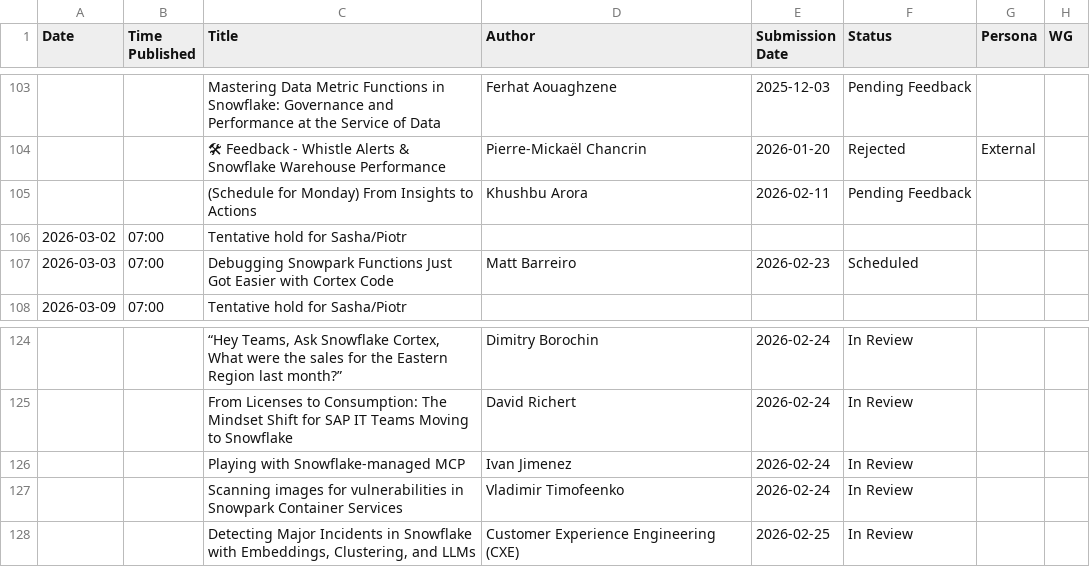
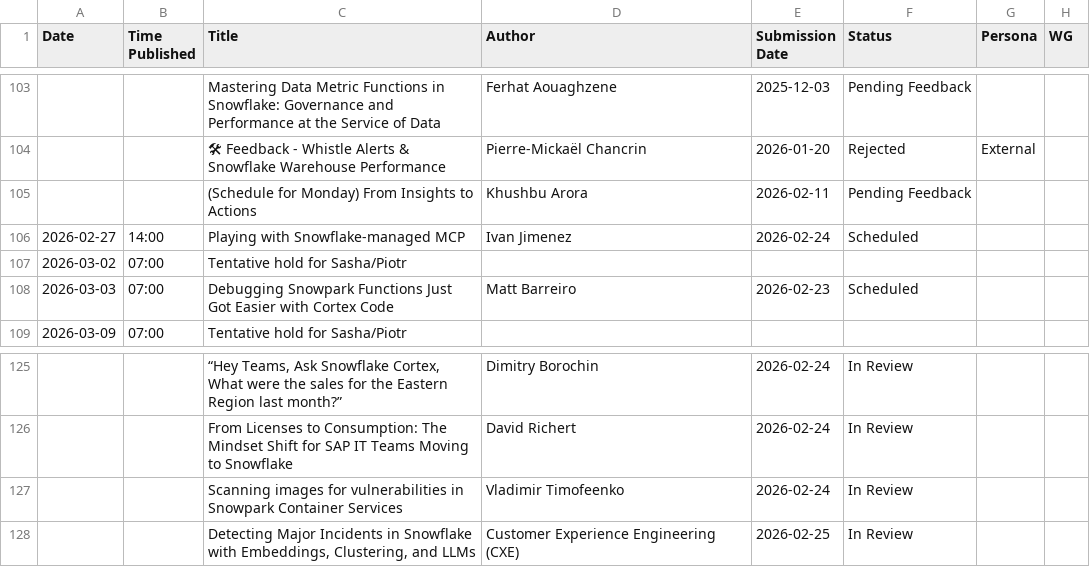
Before and after one commit to Kevinsnowflake/sheets-calendar-app, a CSV file: data/Snowflake Medium Calendar - Stories in queue_review.csv, drawn as a sheet; only a part is shown, gaps mark what is left out; removed rows and columns are numbered as before the commit, all else as after; the diff names each change by its address in the sheet, - before the commit and + after, or states it on an @@ line.

Commit message:
Auto-sync: update all sources (data/Snowflake Medium Calendar - Stories in queue_review.csv)

```diff
--- a/data/Snowflake Medium Calendar - Stories in queue_review.csv
+++ b/data/Snowflake Medium Calendar - Stories in queue_review.csv
+row 106: 2026-02-27 | 14:00 | Playing with Snowflake-managed MCP | Ivan Jimenez | 2026-02-24 | Scheduled
-row 126:  |  | Playing with Snowflake-managed MCP | Ivan Jimenez | 2026-02-24 | In Review
```
